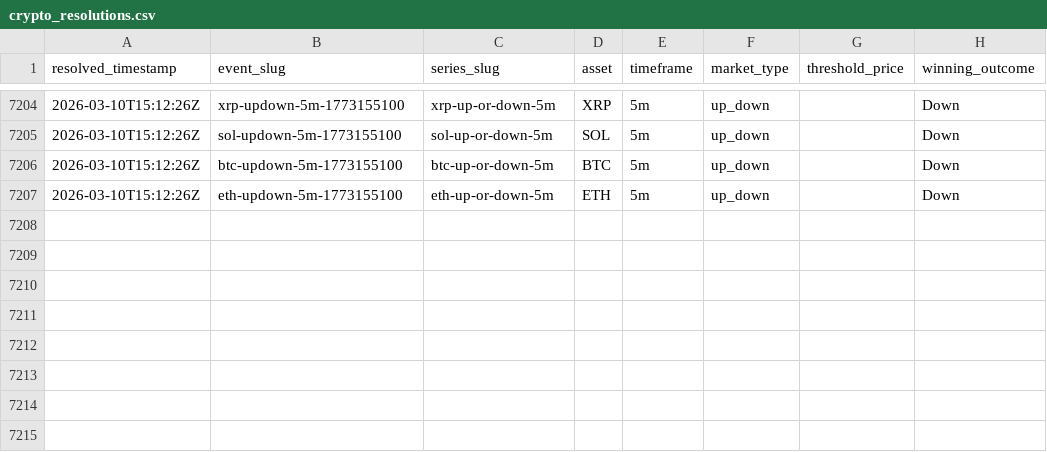
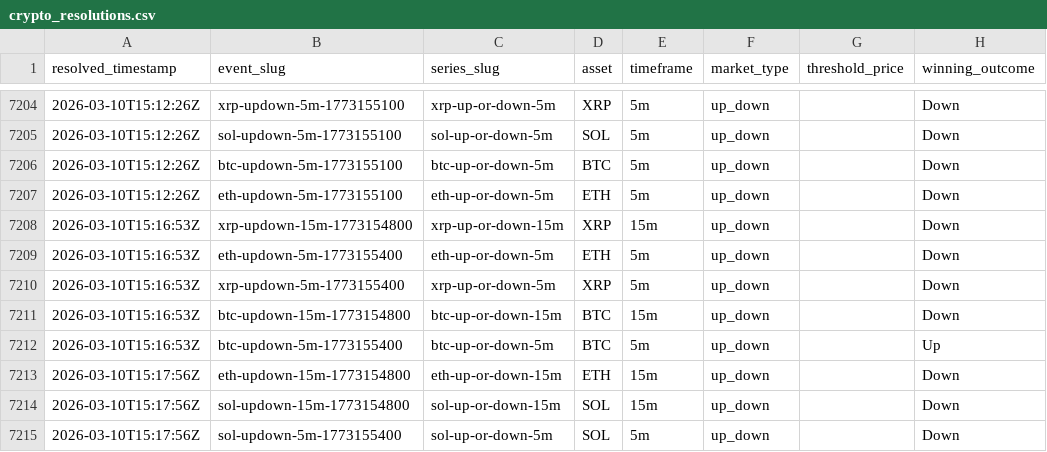
Before and after one commit to kuchak/PM-Trader, a CSV file: data/crypto_resolutions.csv, drawn as a sheet; only a part is shown, gaps mark what is left out; the diff names each change by its address in the sheet, - before the commit and + after, or states it on an @@ line.

```diff
--- a/data/crypto_resolutions.csv
+++ b/data/crypto_resolutions.csv
+row 7208: 2026-03-10T15:16:53Z | xrp-updown-15m-1773154800 | xrp-up-or-down-15m | XRP | 15m | up_down |  | Down
+row 7209: 2026-03-10T15:16:53Z | eth-updown-5m-1773155400 | eth-up-or-down-5m | ETH | 5m | up_down |  | Down
+row 7210: 2026-03-10T15:16:53Z | xrp-updown-5m-1773155400 | xrp-up-or-down-5m | XRP | 5m | up_down |  | Down
+row 7211: 2026-03-10T15:16:53Z | btc-updown-15m-1773154800 | btc-up-or-down-15m | BTC | 15m | up_down |  | Down
+row 7212: 2026-03-10T15:16:53Z | btc-updown-5m-1773155400 | btc-up-or-down-5m | BTC | 5m | up_down |  | Up
+row 7213: 2026-03-10T15:17:56Z | eth-updown-15m-1773154800 | eth-up-or-down-15m | ETH | 15m | up_down |  | Down
+row 7214: 2026-03-10T15:17:56Z | sol-updown-15m-1773154800 | sol-up-or-down-15m | SOL | 15m | up_down |  | Down
+row 7215: 2026-03-10T15:17:56Z | sol-updown-5m-1773155400 | sol-up-or-down-5m | SOL | 5m | up_down |  | Down
```
Also changed, not shown: 1 other file.
